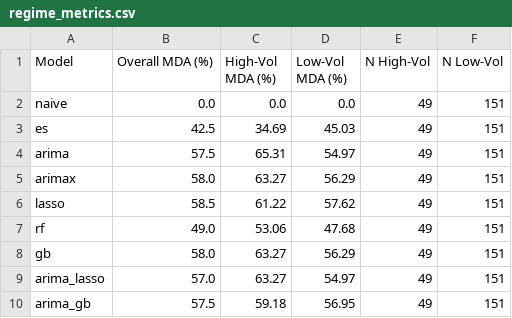
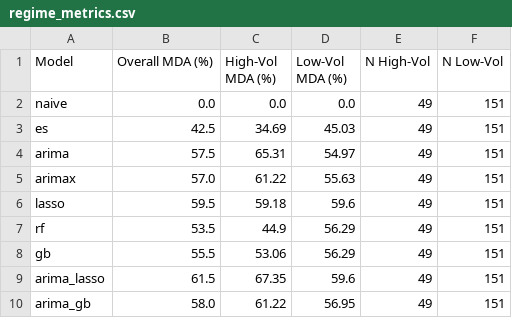
Before and after one commit to srishti7103/RupeeRisk, a CSV file: data/processed/regime_metrics.csv, drawn as a sheet.

```diff
--- a/data/processed/regime_metrics.csv
+++ b/data/processed/regime_metrics.csv
@@ -4,7 +4,7 @@ es,42.5,34.69,45.03,49,151
 arima,57.5,65.31,54.97,49,151
-arimax,58.0,63.27,56.29,49,151
-lasso,58.5,61.22,57.62,49,151
-rf,49.0,53.06,47.68,49,151
-gb,58.0,63.27,56.29,49,151
-arima_lasso,57.0,63.27,54.97,49,151
-arima_gb,57.5,59.18,56.95,49,151
+arimax,57.0,61.22,55.63,49,151
+lasso,59.5,59.18,59.6,49,151
+rf,53.5,44.9,56.29,49,151
+gb,55.5,53.06,56.29,49,151
+arima_lasso,61.5,67.35,59.6,49,151
+arima_gb,58.0,61.22,56.95,49,151
```
Also changed, not shown: data/processed/lasso_coefficients.csv, data/processed/model_metrics.csv, 5 other files.
